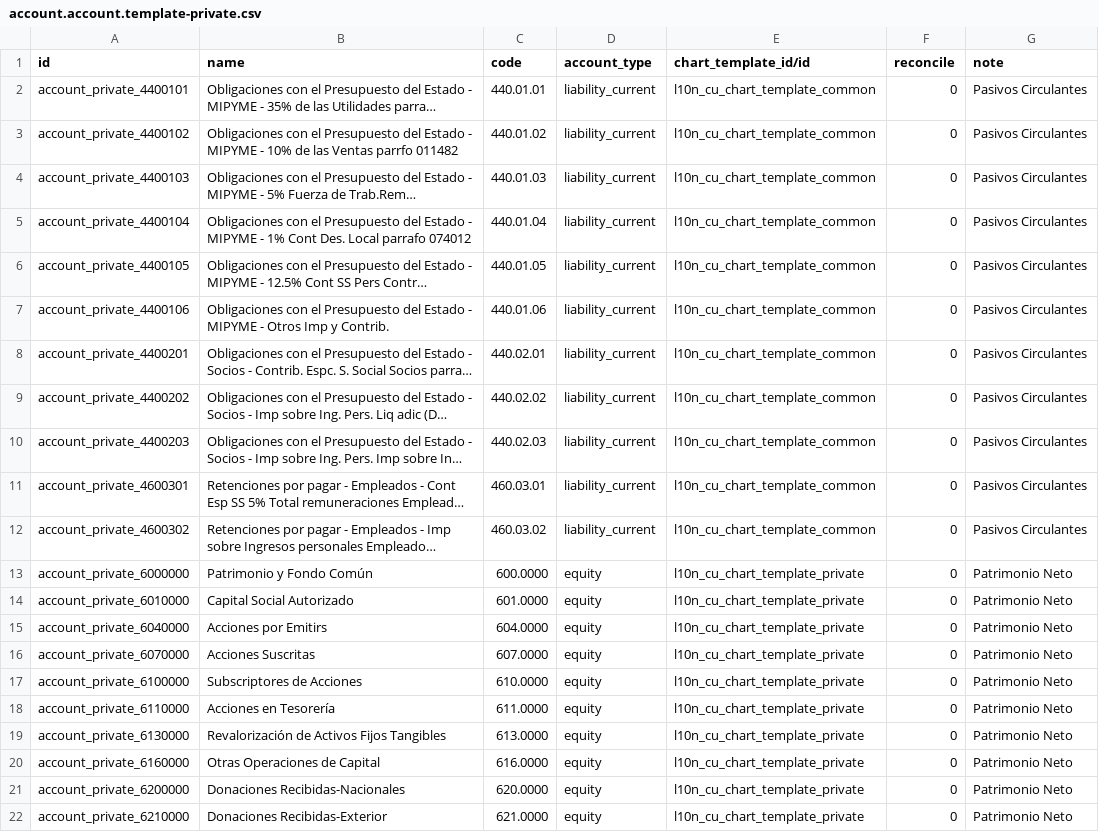
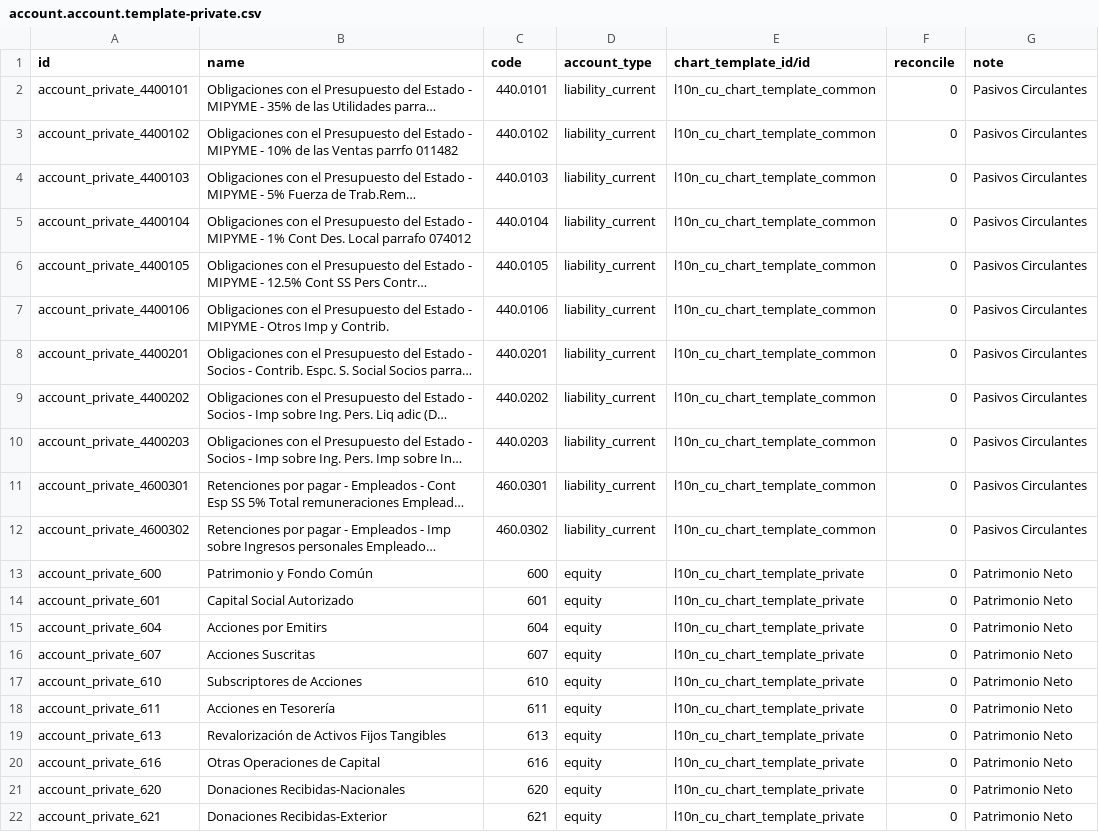
Before and after one commit to cuba-odoo/l10n-cuba, a CSV file: l10n_cu/data/account.account.template-private.csv, drawn as a sheet; only a part is shown; long unchanged cells end in …; the diff covers the shown part only; the diff names each change by its address in the sheet, - before the commit and + after, or states it on an @@ line.

```diff
--- a/l10n_cu/data/account.account.template-private.csv
+++ b/l10n_cu/data/account.account.template-private.csv
-C2 (code): 440.01.01
+C2 (code): 440.0101
-C3 (code): 440.01.02
+C3 (code): 440.0102
-C4 (code): 440.01.03
+C4 (code): 440.0103
-C5 (code): 440.01.04
+C5 (code): 440.0104
-C6 (code): 440.01.05
+C6 (code): 440.0105
-C7 (code): 440.01.06
+C7 (code): 440.0106
-C8 (code): 440.02.01
+C8 (code): 440.0201
-C9 (code): 440.02.02
+C9 (code): 440.0202
-C10 (code): 440.02.03
+C10 (code): 440.0203
-C11 (code): 460.03.01
+C11 (code): 460.0301
-C12 (code): 460.03.02
+C12 (code): 460.0302
-A13 (id): account_private_6000000
+A13 (id): account_private_600
-C13 (code): 600.0000
+C13 (code): 600
-A14 (id): account_private_6010000
+A14 (id): account_private_601
-C14 (code): 601.0000
+C14 (code): 601
-A15 (id): account_private_6040000
+A15 (id): account_private_604
-C15 (code): 604.0000
+C15 (code): 604
-A16 (id): account_private_6070000
+A16 (id): account_private_607
-C16 (code): 607.0000
+C16 (code): 607
-A17 (id): account_private_6100000
+A17 (id): account_private_610
-C17 (code): 610.0000
+C17 (code): 610
-A18 (id): account_private_6110000
+A18 (id): account_private_611
-C18 (code): 611.0000
+C18 (code): 611
-A19 (id): account_private_6130000
+A19 (id): account_private_613
-C19 (code): 613.0000
+C19 (code): 613
-A20 (id): account_private_6160000
+A20 (id): account_private_616
-C20 (code): 616.0000
+C20 (code): 616
-A21 (id): account_private_6200000
+A21 (id): account_private_620
-C21 (code): 620.0000
+C21 (code): 620
-A22 (id): account_private_6210000
+A22 (id): account_private_621
-C22 (code): 621.0000
+C22 (code): 621
```
Also changed, not shown: 1 removed row and 34 edited cells elsewhere in this file, l10n_cu/data/account.account.template-public.csv, l10n_cu/data/account.account.template-tcp.csv, 17 other files.
